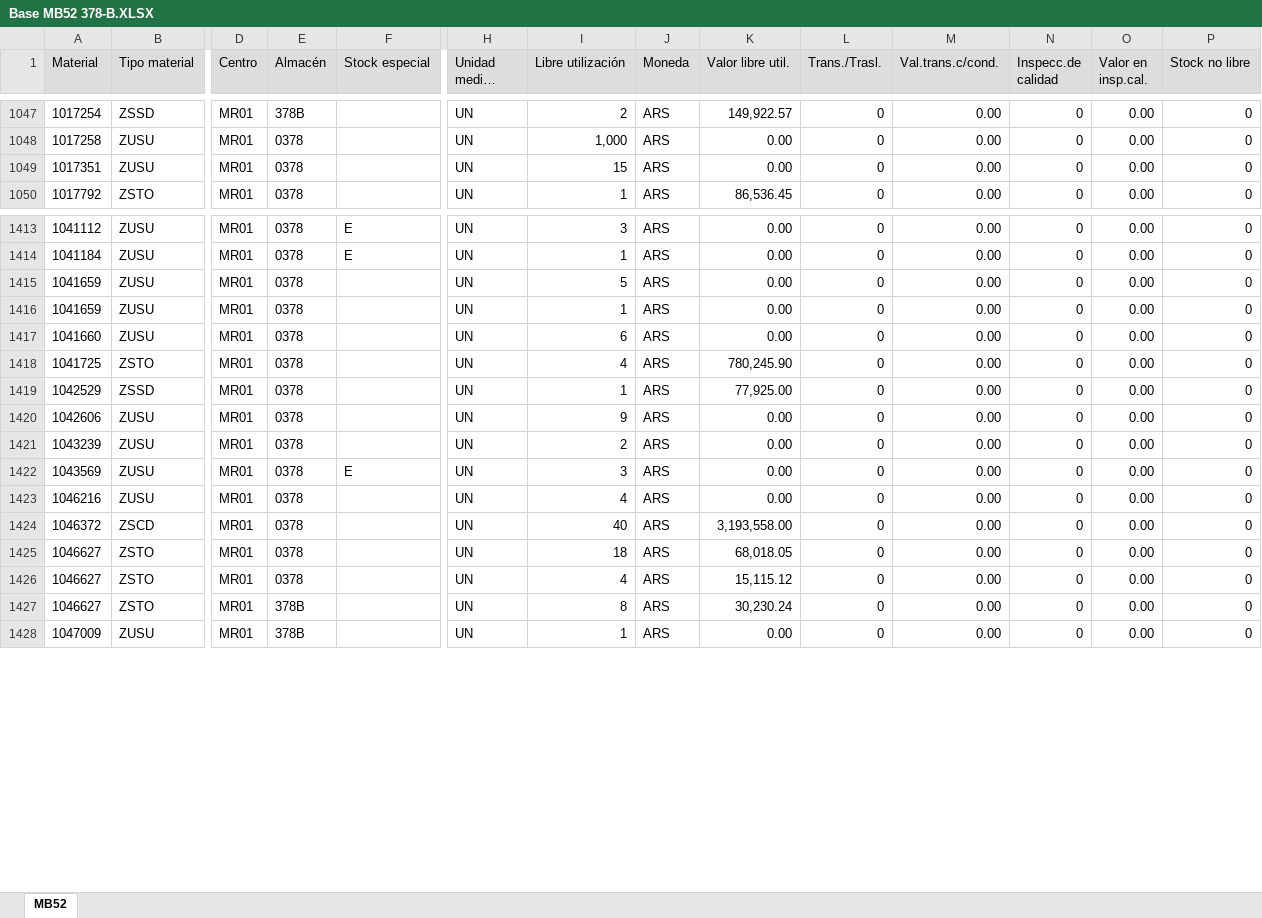
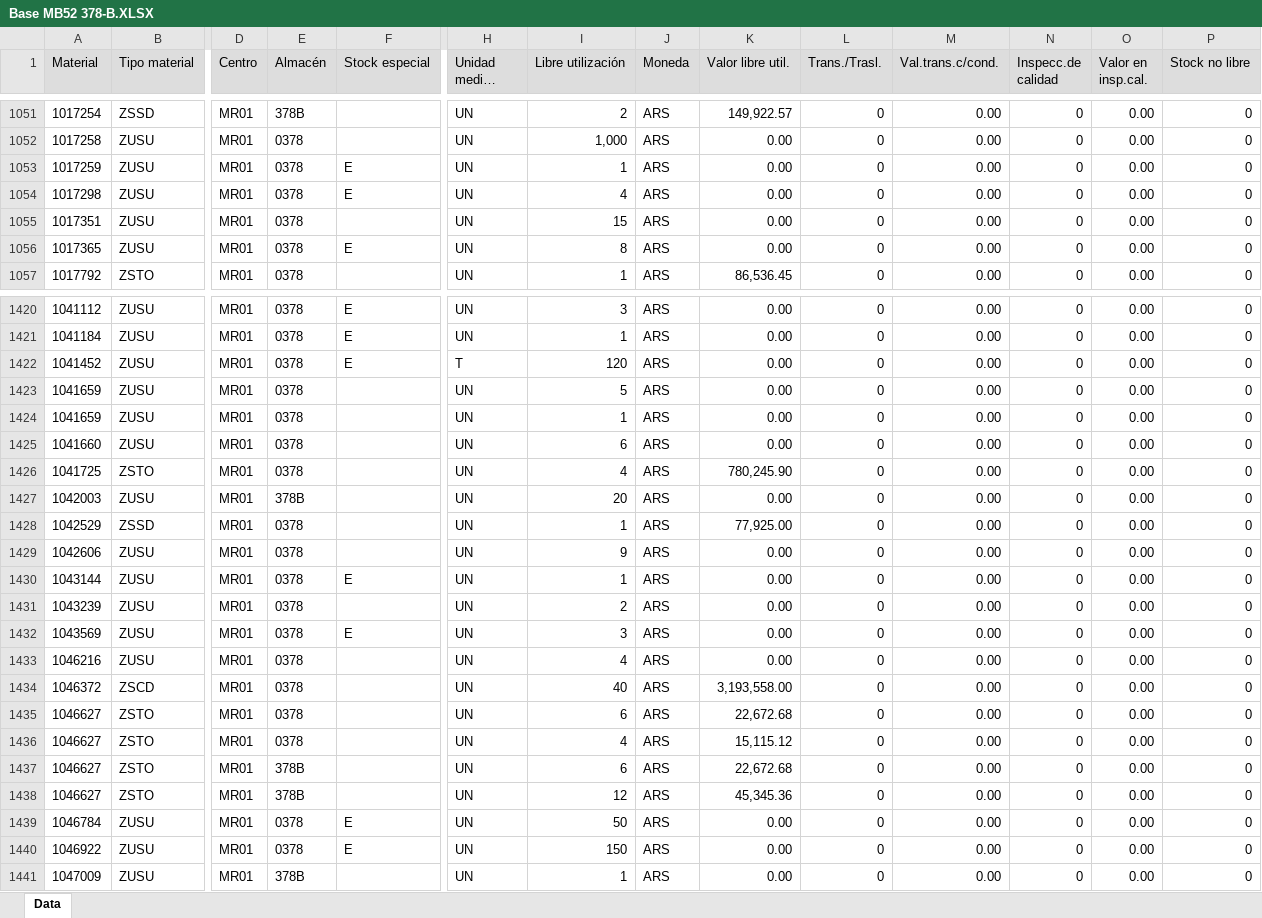
Before and after one commit to Abastecimiento-milicic/abast-milicic.github.io, an Excel workbook: data/Almacen MB52/Base MB52 378-B.XLSX, sheet Data, drawn as a sheet; only a part is shown, gaps mark what is left out; long unchanged cells end in …; values as stored, in another font and other column widths than the file's, no borders; addresses are those after the commit; rows hold the shown columns only; the diff covers the shown part only; the diff names each change by its address in the sheet, - before the commit and + after, or states it on an @@ line.

```diff
--- a/data/Almacen MB52/Base MB52 378-B.XLSX (sheet Data)
+++ b/data/Almacen MB52/Base MB52 378-B.XLSX (sheet Data)
-sheet tab: MB52
+sheet tab: Data
+row 1053: 1017259 | ZUSU | MR01 | 0378 | E | UN | 1 | ARS | 0.00 | 0 | 0.00 | 0 | 0.00 | 0
+row 1054: 1017298 | ZUSU | MR01 | 0378 | E | UN | 4 | ARS | 0.00 | 0 | 0.00 | 0 | 0.00 | 0
+row 1056: 1017365 | ZUSU | MR01 | 0378 | E | UN | 8 | ARS | 0.00 | 0 | 0.00 | 0 | 0.00 | 0
+row 1422: 1041452 | ZUSU | MR01 | 0378 | E | T | 120 | ARS | 0.00 | 0 | 0.00 | 0 | 0.00 | 0
+row 1427: 1042003 | ZUSU | MR01 | 378B |  | UN | 20 | ARS | 0.00 | 0 | 0.00 | 0 | 0.00 | 0
+row 1430: 1043144 | ZUSU | MR01 | 0378 | E | UN | 1 | ARS | 0.00 | 0 | 0.00 | 0 | 0.00 | 0
-I1435 (Libre utilización): 18
+I1435 (Libre utilización): 6
-K1435 (Valor libre util.): 68,018.05
+K1435 (Valor libre util.): 22,672.68
-I1437 (Libre utilización): 8
+I1437 (Libre utilización): 6
-K1437 (Valor libre util.): 30,230.24
+K1437 (Valor libre util.): 22,672.68
+row 1438: 1046627 | ZSTO | MR01 | 378B |  | UN | 12 | ARS | 45,345.36 | 0 | 0.00 | 0 | 0.00 | 0
+row 1439: 1046784 | ZUSU | MR01 | 0378 | E | UN | 50 | ARS | 0.00 | 0 | 0.00 | 0 | 0.00 | 0
+row 1440: 1046922 | ZUSU | MR01 | 0378 | E | UN | 150 | ARS | 0.00 | 0 | 0.00 | 0 | 0.00 | 0
```
Also changed, not shown: 14 added rows, 9 removed rows and 174 edited cells elsewhere in this sheet, data/Almacen MB52/Base MB52 314.XLSX, data/Almacen MB52/Base MB52 365.XLSX, 26 other files.
